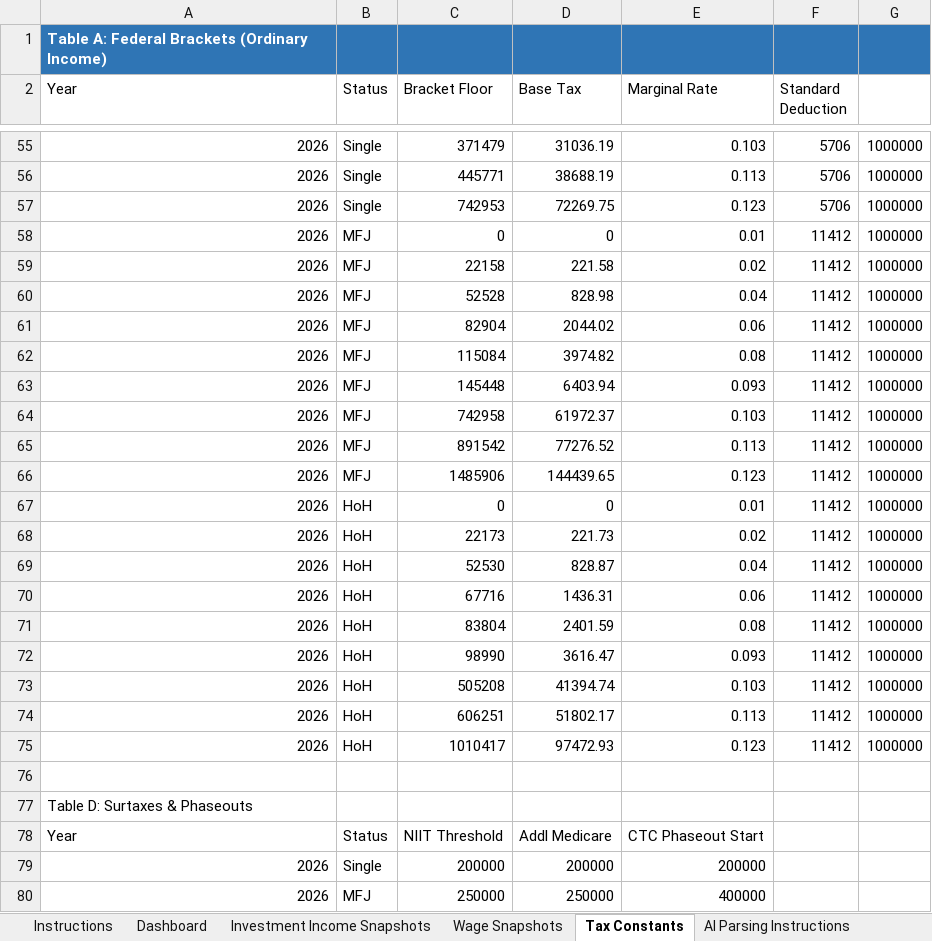
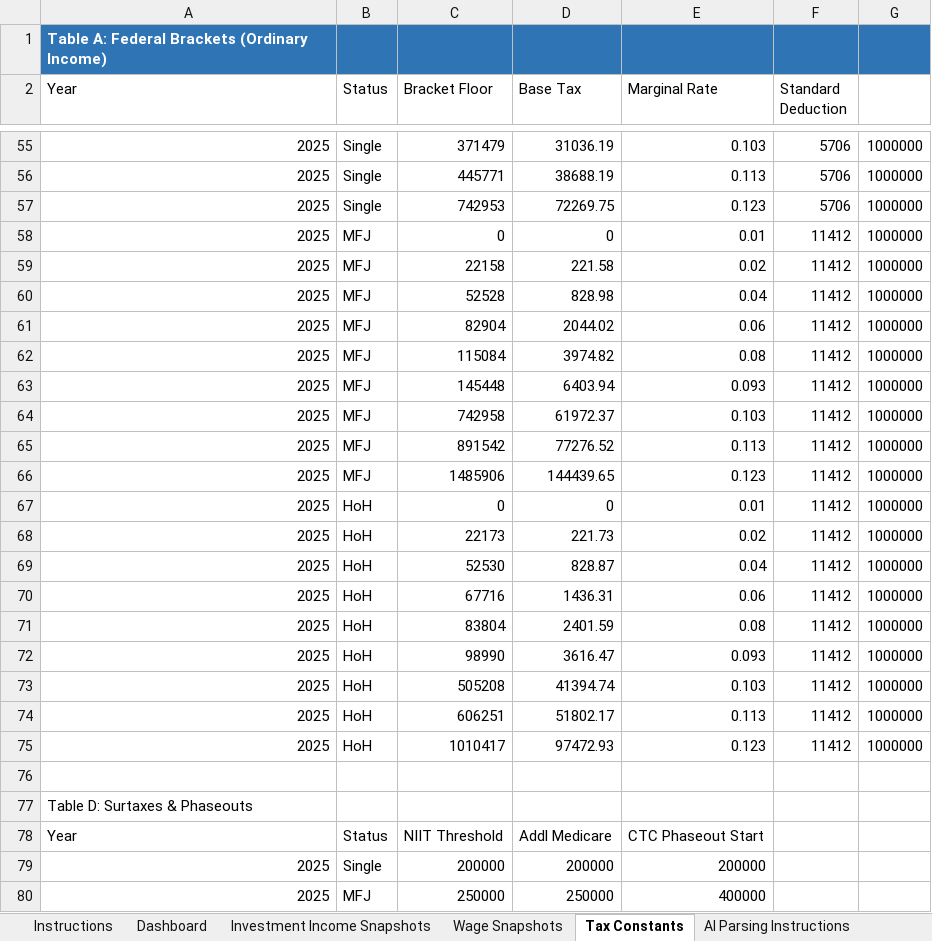
Before and after one commit to rosswait/tax-orchestrator, an Excel workbook: Estimated_Tax_Calculator_Template.xlsx, sheet Tax Constants, drawn as a sheet; only a part is shown, gaps mark what is left out; values as stored, in another font and other column widths than the file's, no borders; the diff covers the shown part only; the diff names each change by its address in the sheet, - before the commit and + after, or states it on an @@ line.

Commit message:
Synchronized Logic Year (2025) across constants and diagnostics

```diff
--- a/Estimated_Tax_Calculator_Template.xlsx (sheet Tax Constants)
+++ b/Estimated_Tax_Calculator_Template.xlsx (sheet Tax Constants)
-A55:A75 (Year): 2026
+A55:A75 (Year): 2025
-A79:A80 (Year): 2026
+A79:A80 (Year): 2025
```
Also changed, not shown: 48 edited cells elsewhere in this sheet, sheet Dashboard, 1 other file.
